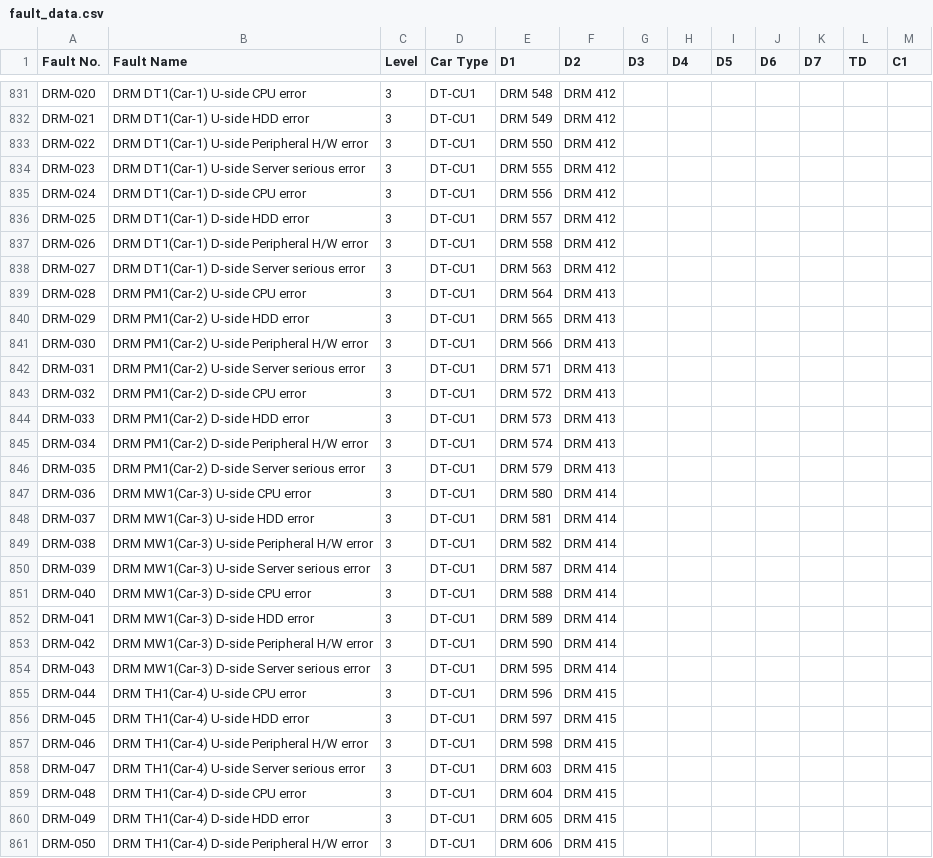
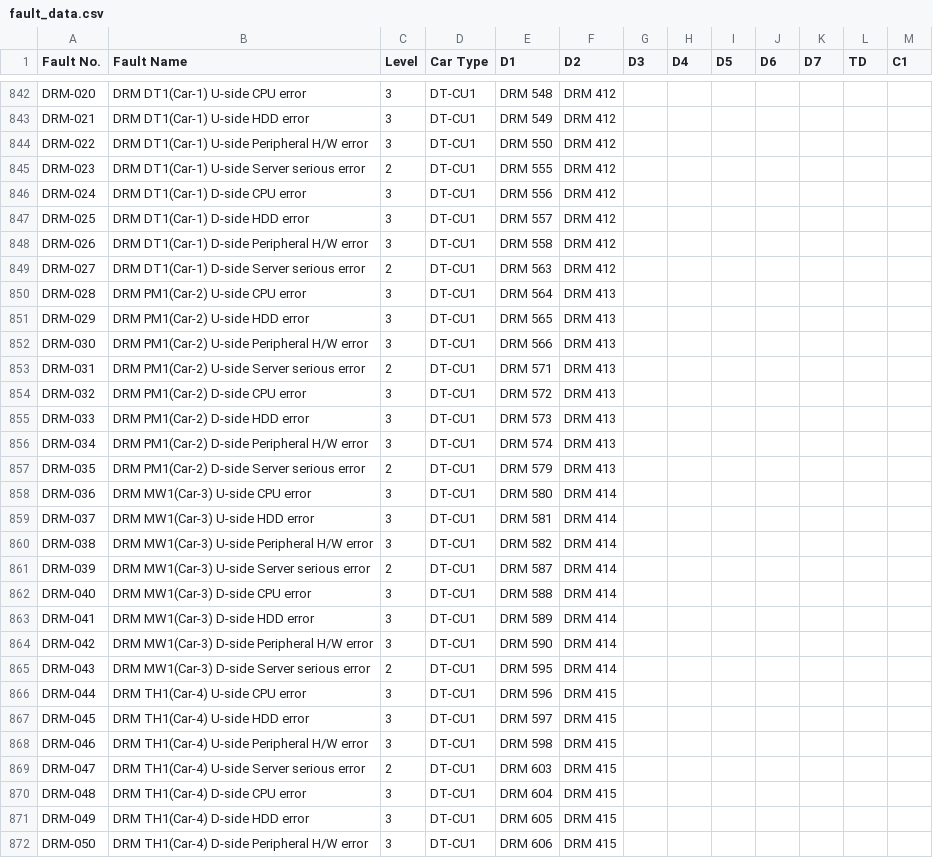
Before and after one commit to tmsfault/SP1900-TMS-Fault-Diagnostic-Dashboard, a CSV file: fault_data.csv, drawn as a sheet; only a part is shown, gaps mark what is left out; the diff covers the shown part only.

```diff
--- a/fault_data.csv
+++ b/fault_data.csv
@@ -833,3 +844,3 @@ DRM-021,DRM DT1(Car-1) U-side HDD error,3,DT-CU1,DRM 549,DRM 412,,,,,,,
 DRM-022,DRM DT1(Car-1) U-side Peripheral H/W error,3,DT-CU1,DRM 550,DRM 412,,,,,,,
-DRM-023,DRM DT1(Car-1) U-side Server serious error,3,DT-CU1,DRM 555,DRM 412,,,,,,,
+DRM-023,DRM DT1(Car-1) U-side Server serious error,2,DT-CU1,DRM 555,DRM 412,,,,,,,
 DRM-024,DRM DT1(Car-1) D-side CPU error,3,DT-CU1,DRM 556,DRM 412,,,,,,,
@@ -837,3 +848,3 @@ DRM-025,DRM DT1(Car-1) D-side HDD error,3,DT-CU1,DRM 557,DRM 412,,,,,,,
 DRM-026,DRM DT1(Car-1) D-side Peripheral H/W error,3,DT-CU1,DRM 558,DRM 412,,,,,,,
-DRM-027,DRM DT1(Car-1) D-side Server serious error,3,DT-CU1,DRM 563,DRM 412,,,,,,,
+DRM-027,DRM DT1(Car-1) D-side Server serious error,2,DT-CU1,DRM 563,DRM 412,,,,,,,
 DRM-028,DRM PM1(Car-2) U-side CPU error,3,DT-CU1,DRM 564,DRM 413,,,,,,,
@@ -841,3 +852,3 @@ DRM-029,DRM PM1(Car-2) U-side HDD error,3,DT-CU1,DRM 565,DRM 413,,,,,,,
 DRM-030,DRM PM1(Car-2) U-side Peripheral H/W error,3,DT-CU1,DRM 566,DRM 413,,,,,,,
-DRM-031,DRM PM1(Car-2) U-side Server serious error,3,DT-CU1,DRM 571,DRM 413,,,,,,,
+DRM-031,DRM PM1(Car-2) U-side Server serious error,2,DT-CU1,DRM 571,DRM 413,,,,,,,
 DRM-032,DRM PM1(Car-2) D-side CPU error,3,DT-CU1,DRM 572,DRM 413,,,,,,,
@@ -845,3 +856,3 @@ DRM-033,DRM PM1(Car-2) D-side HDD error,3,DT-CU1,DRM 573,DRM 413,,,,,,,
 DRM-034,DRM PM1(Car-2) D-side Peripheral H/W error,3,DT-CU1,DRM 574,DRM 413,,,,,,,
-DRM-035,DRM PM1(Car-2) D-side Server serious error,3,DT-CU1,DRM 579,DRM 413,,,,,,,
+DRM-035,DRM PM1(Car-2) D-side Server serious error,2,DT-CU1,DRM 579,DRM 413,,,,,,,
 DRM-036,DRM MW1(Car-3) U-side CPU error,3,DT-CU1,DRM 580,DRM 414,,,,,,,
@@ -849,3 +860,3 @@ DRM-037,DRM MW1(Car-3) U-side HDD error,3,DT-CU1,DRM 581,DRM 414,,,,,,,
 DRM-038,DRM MW1(Car-3) U-side Peripheral H/W error,3,DT-CU1,DRM 582,DRM 414,,,,,,,
-DRM-039,DRM MW1(Car-3) U-side Server serious error,3,DT-CU1,DRM 587,DRM 414,,,,,,,
+DRM-039,DRM MW1(Car-3) U-side Server serious error,2,DT-CU1,DRM 587,DRM 414,,,,,,,
 DRM-040,DRM MW1(Car-3) D-side CPU error,3,DT-CU1,DRM 588,DRM 414,,,,,,,
@@ -853,3 +864,3 @@ DRM-041,DRM MW1(Car-3) D-side HDD error,3,DT-CU1,DRM 589,DRM 414,,,,,,,
 DRM-042,DRM MW1(Car-3) D-side Peripheral H/W error,3,DT-CU1,DRM 590,DRM 414,,,,,,,
-DRM-043,DRM MW1(Car-3) D-side Server serious error,3,DT-CU1,DRM 595,DRM 414,,,,,,,
+DRM-043,DRM MW1(Car-3) D-side Server serious error,2,DT-CU1,DRM 595,DRM 414,,,,,,,
 DRM-044,DRM TH1(Car-4) U-side CPU error,3,DT-CU1,DRM 596,DRM 415,,,,,,,
@@ -857,3 +868,3 @@ DRM-045,DRM TH1(Car-4) U-side HDD error,3,DT-CU1,DRM 597,DRM 415,,,,,,,
 DRM-046,DRM TH1(Car-4) U-side Peripheral H/W error,3,DT-CU1,DRM 598,DRM 415,,,,,,,
-DRM-047,DRM TH1(Car-4) U-side Server serious error,3,DT-CU1,DRM 603,DRM 415,,,,,,,
+DRM-047,DRM TH1(Car-4) U-side Server serious error,2,DT-CU1,DRM 603,DRM 415,,,,,,,
 DRM-048,DRM TH1(Car-4) D-side CPU error,3,DT-CU1,DRM 604,DRM 415,,,,,,,
```
Also changed, not shown: 11 added rows and 52 edited cells elsewhere in this file.
